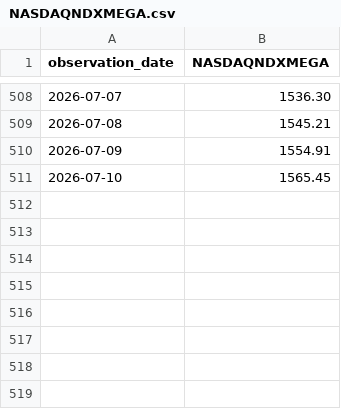
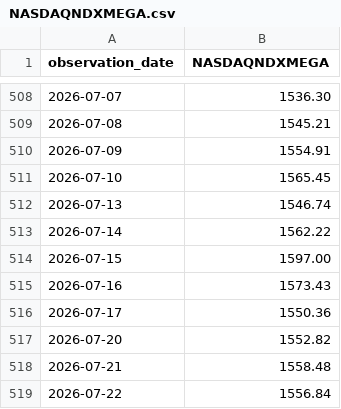
Before and after one commit to thebeals/Testfol-MarginStresser, a CSV file: data/NASDAQNDXMEGA.csv, drawn as a sheet; only a part is shown, gaps mark what is left out.

```diff
--- a/data/NASDAQNDXMEGA.csv
+++ b/data/NASDAQNDXMEGA.csv
@@ -511 +511,9 @@ observation_date,NASDAQNDXMEGA
 2026-07-10,1565.45
+2026-07-13,1546.74
+2026-07-14,1562.22
+2026-07-15,1597.00
+2026-07-16,1573.43
+2026-07-17,1550.36
+2026-07-20,1552.82
+2026-07-21,1558.48
+2026-07-22,1556.84
```
Also changed, not shown: data/DFF.csv, 11 other files.
